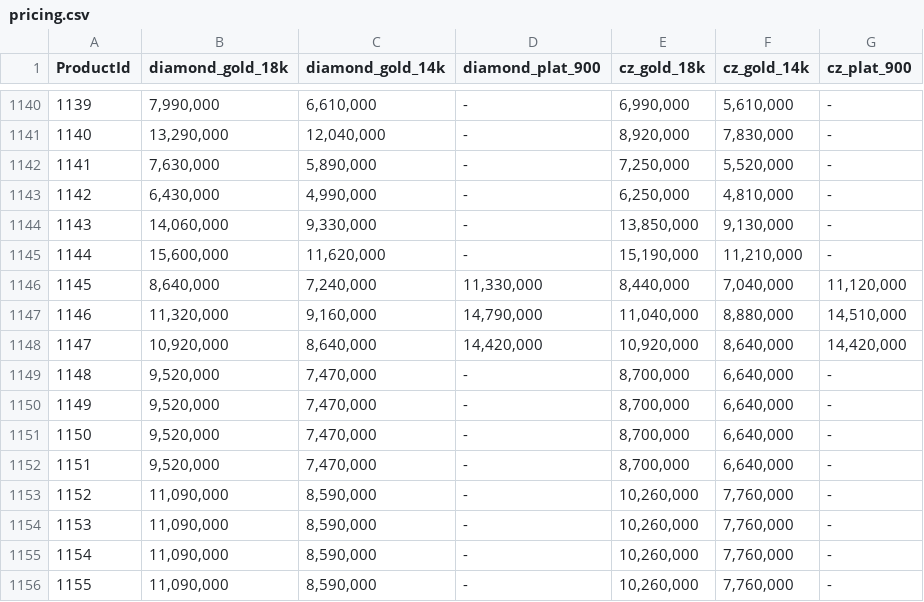
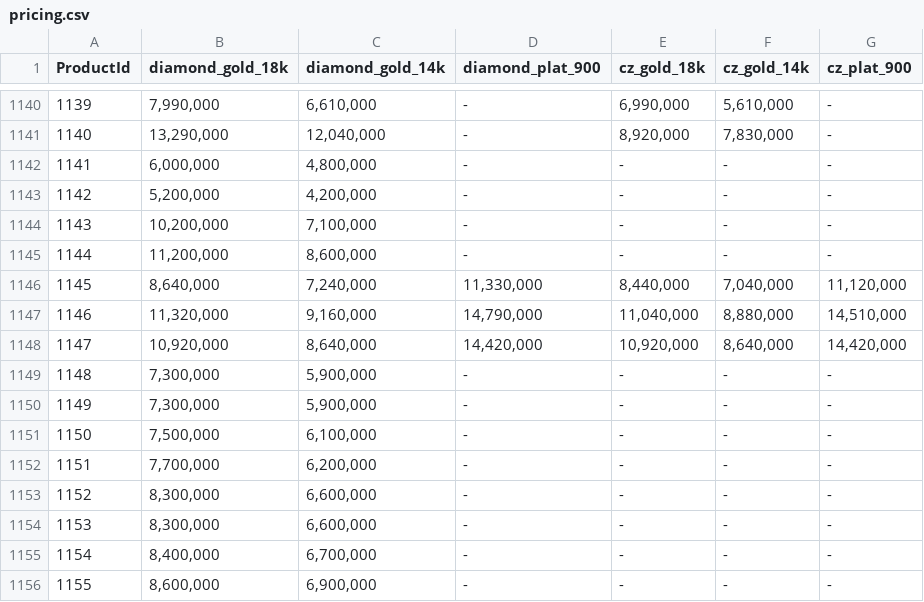
Before and after one commit to matchalatte2609/tierra-inventory-management-backend, a CSV file: src/seeds/mock/pricing.csv, drawn as a sheet; only a part is shown, gaps mark what is left out; the diff covers the shown part only.

```diff
--- a/src/seeds/mock/pricing.csv
+++ b/src/seeds/mock/pricing.csv
@@ -1141,6 +1141,6 @@ ProductId,diamond_gold_18k,diamond_gold_14k,diamond_plat_900,cz_gold_18k,cz_gold
 1140," 13,290,000 "," 12,040,000 ", -   ," 8,920,000 "," 7,830,000 ", -
-1141," 7,630,000 "," 5,890,000 ", -   ," 7,250,000 "," 5,520,000 ", -
-1142," 6,430,000 "," 4,990,000 ", -   ," 6,250,000 "," 4,810,000 ", -
-1143," 14,060,000 "," 9,330,000 ", -   ," 13,850,000 "," 9,130,000 ", -
-1144," 15,600,000 "," 11,620,000 ", -   ," 15,190,000 "," 11,210,000 ", -
+1141," 6,000,000 "," 4,800,000 ", -   , -   , -   , -
+1142," 5,200,000 "," 4,200,000 ", -   , -   , -   , -
+1143," 10,200,000 "," 7,100,000 ", -   , -   , -   , -
+1144," 11,200,000 "," 8,600,000 ", -   , -   , -   , -
 1145," 8,640,000 "," 7,240,000 "," 11,330,000 "," 8,440,000 "," 7,040,000 "," 11,120,000 "
@@ -1148,9 +1148,9 @@ ProductId,diamond_gold_18k,diamond_gold_14k,diamond_plat_900,cz_gold_18k,cz_gold
 1147," 10,920,000 "," 8,640,000 "," 14,420,000 "," 10,920,000 "," 8,640,000 "," 14,420,000 "
-1148," 9,520,000 "," 7,470,000 ", -   ," 8,700,000 "," 6,640,000 ", -
-1149," 9,520,000 "," 7,470,000 ", -   ," 8,700,000 "," 6,640,000 ", -
-1150," 9,520,000 "," 7,470,000 ", -   ," 8,700,000 "," 6,640,000 ", -
-1151," 9,520,000 "," 7,470,000 ", -   ," 8,700,000 "," 6,640,000 ", -
-1152," 11,090,000 "," 8,590,000 ", -   ," 10,260,000 "," 7,760,000 ", -
-1153," 11,090,000 "," 8,590,000 ", -   ," 10,260,000 "," 7,760,000 ", -
-1154," 11,090,000 "," 8,590,000 ", -   ," 10,260,000 "," 7,760,000 ", -
-1155," 11,090,000 "," 8,590,000 ", -   ," 10,260,000 "," 7,760,000 ", -
+1148," 7,300,000 "," 5,900,000 ", -   , -   , -   , -
+1149," 7,300,000 "," 5,900,000 ", -   , -   , -   , -
+1150," 7,500,000 "," 6,100,000 ", -   , -   , -   , -
+1151," 7,700,000 "," 6,200,000 ", -   , -   , -   , -
+1152," 8,300,000 "," 6,600,000 ", -   , -   , -   , -
+1153," 8,300,000 "," 6,600,000 ", -   , -   , -   , -
+1154," 8,400,000 "," 6,700,000 ", -   , -   , -   , -
+1155," 8,600,000 "," 6,900,000 ", -   , -   , -   , -
```
Also changed, not shown: 66 edited cells elsewhere in this file, data/masterFile.csv, src/seeds/mock/products.csv, 4 other files.
